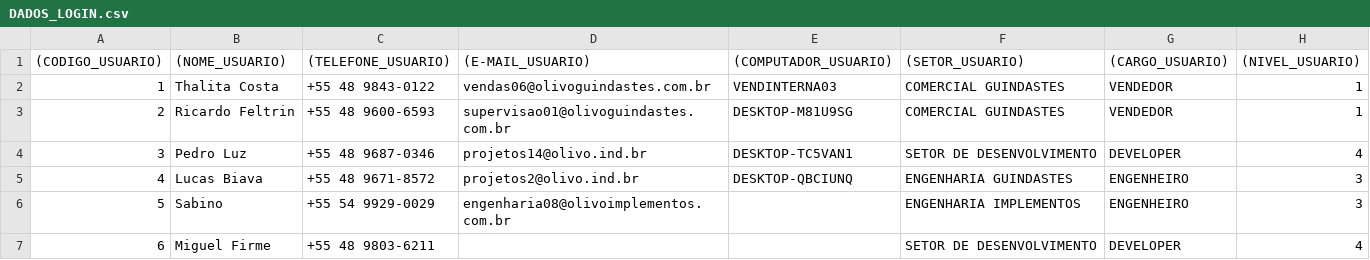
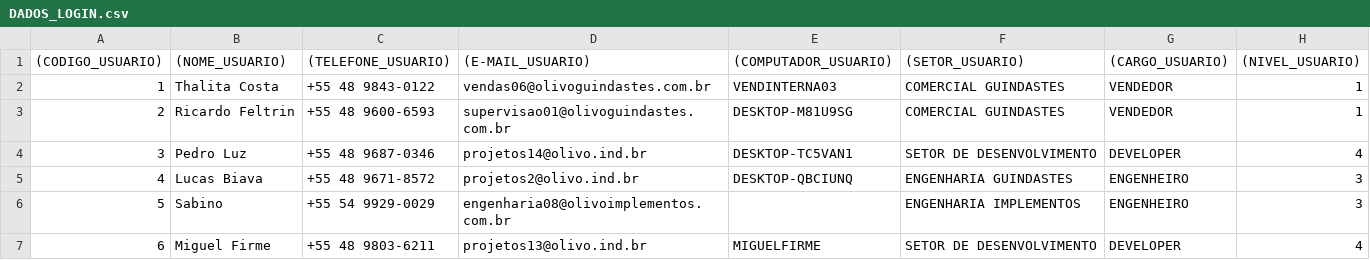
Before and after one commit to MiguelFirme/NEXUS, a CSV file: GERENCIAMENTO/DADOS_LOGIN.csv, drawn as a sheet.

Commit message:
Repliquei as tabelas .csv em um banco de dados

```diff
--- a/GERENCIAMENTO/DADOS_LOGIN.csv
+++ b/GERENCIAMENTO/DADOS_LOGIN.csv
@@ -6,2 +6,2 @@
 5;Sabino;+55 54 9929-0029;engenharia08@olivoimplementos.com.br;;ENGENHARIA IMPLEMENTOS;ENGENHEIRO;3
-6;Miguel Firme;+55 48 9803-6211;;;SETOR DE DESENVOLVIMENTO;DEVELOPER;4
+6;Miguel Firme;+55 48 9803-6211;projetos13@olivo.ind.br;MIGUELFIRME;SETOR DE DESENVOLVIMENTO;DEVELOPER;4
```
Also changed, not shown: 4 other files.
